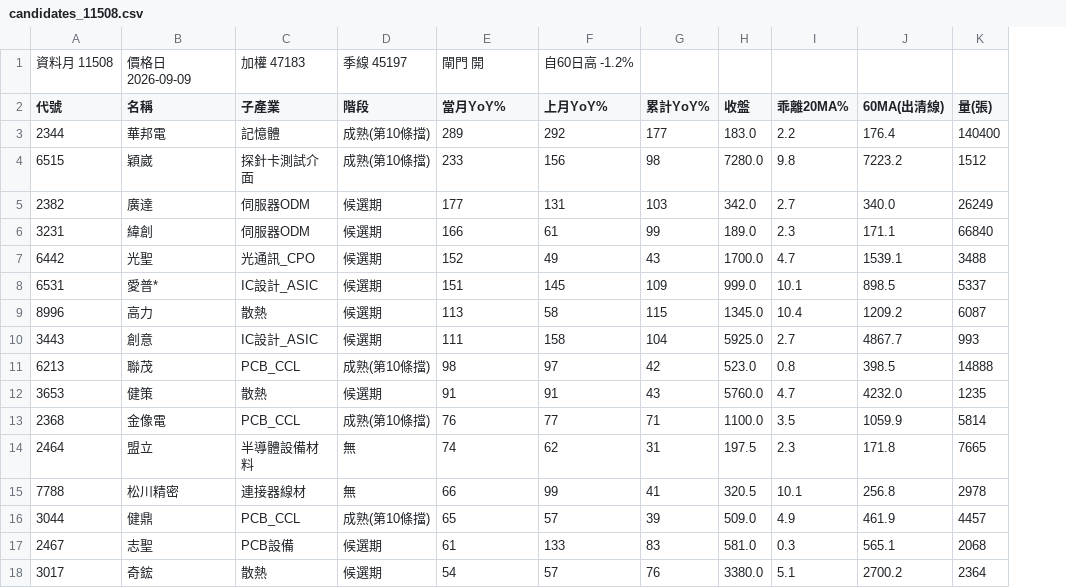
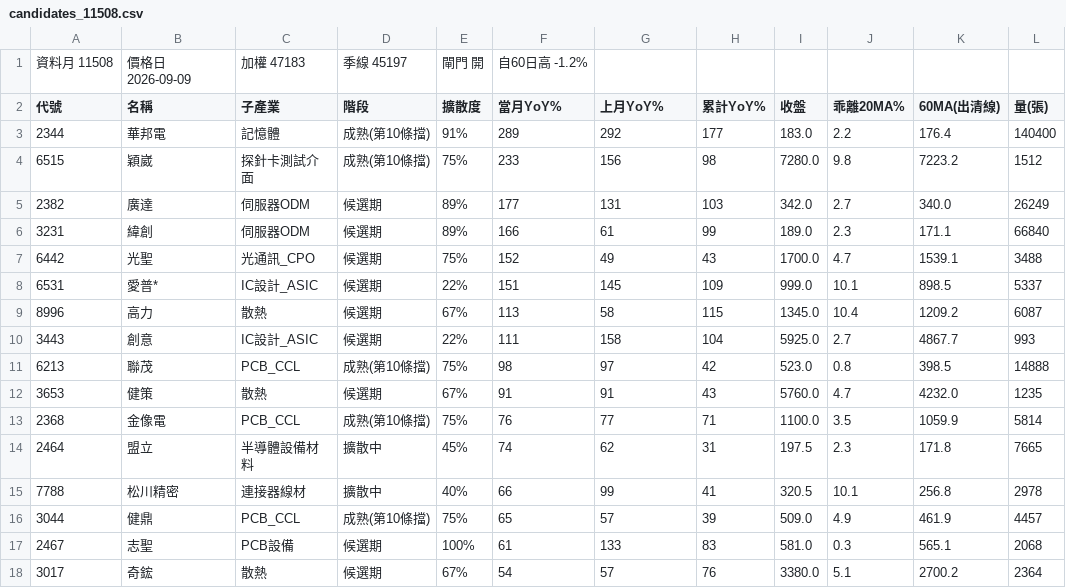
Before and after one commit to kko3okk/family-dividend-web, a CSV file: paper/candidates_11508.csv, drawn as a sheet; only a part is shown; addresses are those after the commit; the diff names each change by its address in the sheet, - before the commit and + after, or states it on an @@ line.

Commit message:
paper 2026-09-09

```diff
--- a/paper/candidates_11508.csv
+++ b/paper/candidates_11508.csv
+column E (擴散度), row 1: 閘門 開; rows 3-18: 91% | 75% | 89% | 89% | 75% | 22% | 67% | 22% | 75% | 67% | 75% | 45% | 40% | 75% | 100% | 67%
-F1 (當月YoY%): 閘門 開
+F1 (當月YoY%): 自60日高 -1.2%
-G1 (上月YoY%): 自60日高 -1.2%
+G1 (上月YoY%): (empty)
-D14:D15 (階段): 無
+D14:D15 (階段): 擴散中
```
